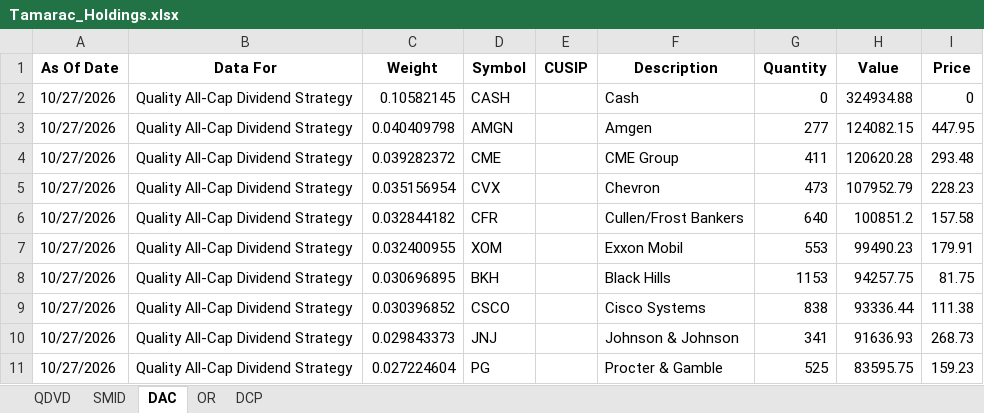
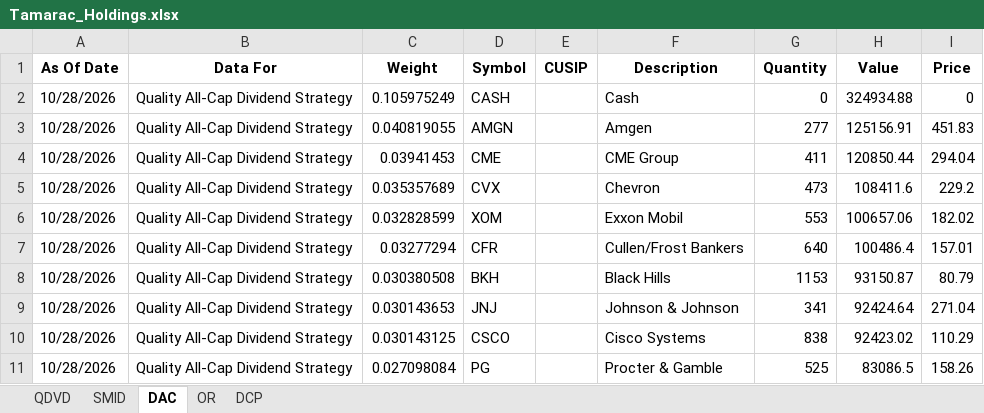
Before and after one commit to ryansadair/mcp-dashboard, an Excel workbook: data/Tamarac_Holdings.xlsx, sheet DAC, drawn as a sheet; only a part is shown; values as stored, in another font and other column widths than the file's, no borders; removed rows and columns are numbered as before the commit, all else as after; the diff covers the shown part only; the diff names each change by its address in the sheet, - before the commit and + after, or states it on an @@ line.

```diff
--- a/data/Tamarac_Holdings.xlsx (sheet DAC)
+++ b/data/Tamarac_Holdings.xlsx (sheet DAC)
-A2:A5 (As Of Date): 10/27/2026
+A2:A5 (As Of Date): 10/28/2026
-C2 (Weight): 0.10582145
+C2 (Weight): 0.105975249
-C3 (Weight): 0.040409798
+C3 (Weight): 0.040819055
-H3 (Value): 124082.15
+H3 (Value): 125156.91
-I3 (Price): 447.95
+I3 (Price): 451.83
-C4 (Weight): 0.039282372
+C4 (Weight): 0.03941453
-H4 (Value): 120620.28
+H4 (Value): 120850.44
-I4 (Price): 293.48
+I4 (Price): 294.04
-C5 (Weight): 0.035156954
+C5 (Weight): 0.035357689
-H5 (Value): 107952.79
+H5 (Value): 108411.6
-I5 (Price): 228.23
+I5 (Price): 229.2
-row 6: 10/27/2026 | Quality All-Cap Dividend Strategy | 0.032844182 | CFR |  | Cullen/Frost Bankers | 640 | 100851.2 | 157.58
-A6 (As Of Date): 10/27/2026
+A6 (As Of Date): 10/28/2026
-C6 (Weight): 0.032400955
+C6 (Weight): 0.032828599
-H6 (Value): 99490.23
+H6 (Value): 100657.06
-I6 (Price): 179.91
+I6 (Price): 182.02
+row 7: 10/28/2026 | Quality All-Cap Dividend Strategy | 0.03277294 | CFR |  | Cullen/Frost Bankers | 640 | 100486.4 | 157.01
-A8 (As Of Date): 10/27/2026
+A8 (As Of Date): 10/28/2026
-C8 (Weight): 0.030696895
+C8 (Weight): 0.030380508
-H8 (Value): 94257.75
+H8 (Value): 93150.87
-I8 (Price): 81.75
+I8 (Price): 80.79
-row 9: 10/27/2026 | Quality All-Cap Dividend Strategy | 0.030396852 | CSCO |  | Cisco Systems | 838 | 93336.44 | 111.38
-A9 (As Of Date): 10/27/2026
+A9 (As Of Date): 10/28/2026
-C9 (Weight): 0.029843373
+C9 (Weight): 0.030143653
-H9 (Value): 91636.93
+H9 (Value): 92424.64
-I9 (Price): 268.73
+I9 (Price): 271.04
+row 10: 10/28/2026 | Quality All-Cap Dividend Strategy | 0.030143125 | CSCO |  | Cisco Systems | 838 | 92423.02 | 110.29
-A11 (As Of Date): 10/27/2026
+A11 (As Of Date): 10/28/2026
-C11 (Weight): 0.027224604
+C11 (Weight): 0.027098084
-H11 (Value): 83595.75
+H11 (Value): 83086.5
-I11 (Price): 159.23
+I11 (Price): 158.26
```
Also changed, not shown: 3 added rows, 3 removed rows and 140 edited cells elsewhere in this sheet, sheet QDVD, sheet DCP, sheet OR, sheet SMID.
